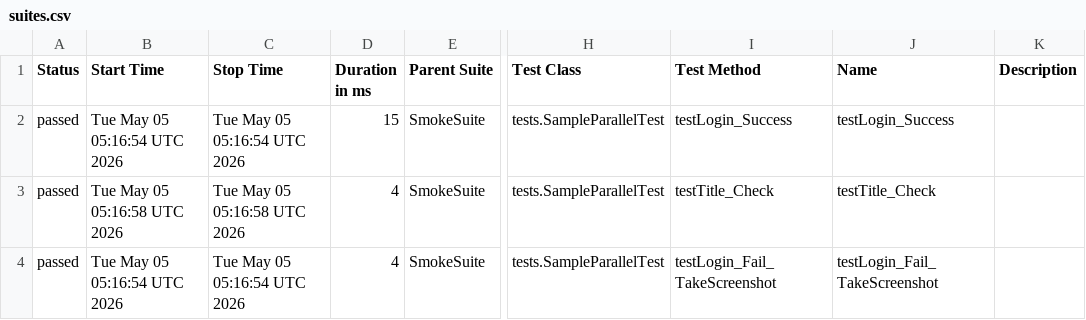
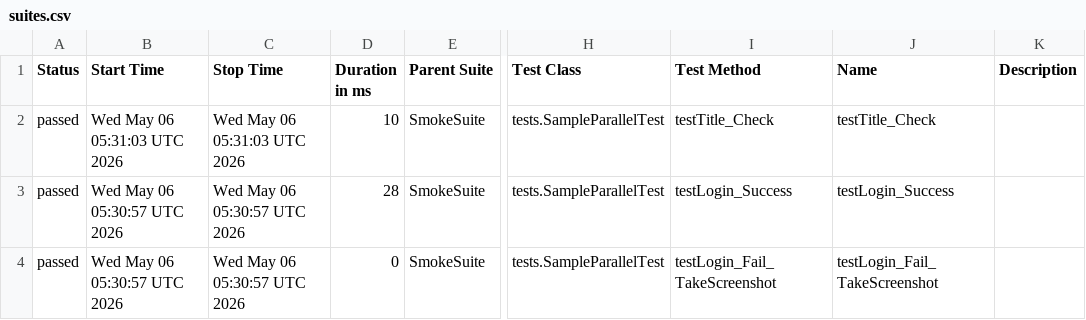
Before and after one commit to TienDattttt/selenium--framework, a CSV file: data/suites.csv, drawn as a sheet; only a part is shown, gaps mark what is left out; the diff names each change by its address in the sheet, - before the commit and + after, or states it on an @@ line.

```diff
--- a/data/suites.csv
+++ b/data/suites.csv
-B2 (Start Time): Tue May 05 05:16:54 UTC 2026
+B2 (Start Time): Wed May 06 05:31:03 UTC 2026
-C2 (Stop Time): Tue May 05 05:16:54 UTC 2026
+C2 (Stop Time): Wed May 06 05:31:03 UTC 2026
-D2 (Duration in ms): 15
+D2 (Duration in ms): 10
-I2 (Test Method): testLogin_Success
+I2 (Test Method): testTitle_Check
-J2 (Name): testLogin_Success
+J2 (Name): testTitle_Check
-B3 (Start Time): Tue May 05 05:16:58 UTC 2026
+B3 (Start Time): Wed May 06 05:30:57 UTC 2026
-C3 (Stop Time): Tue May 05 05:16:58 UTC 2026
+C3 (Stop Time): Wed May 06 05:30:57 UTC 2026
-D3 (Duration in ms): 4
+D3 (Duration in ms): 28
-I3 (Test Method): testTitle_Check
+I3 (Test Method): testLogin_Success
-J3 (Name): testTitle_Check
+J3 (Name): testLogin_Success
-B4 (Start Time): Tue May 05 05:16:54 UTC 2026
+B4 (Start Time): Wed May 06 05:30:57 UTC 2026
-C4 (Stop Time): Tue May 05 05:16:54 UTC 2026
+C4 (Stop Time): Wed May 06 05:30:57 UTC 2026
-D4 (Duration in ms): 4
+D4 (Duration in ms): 0
```
Also changed, not shown: 27 other files.
